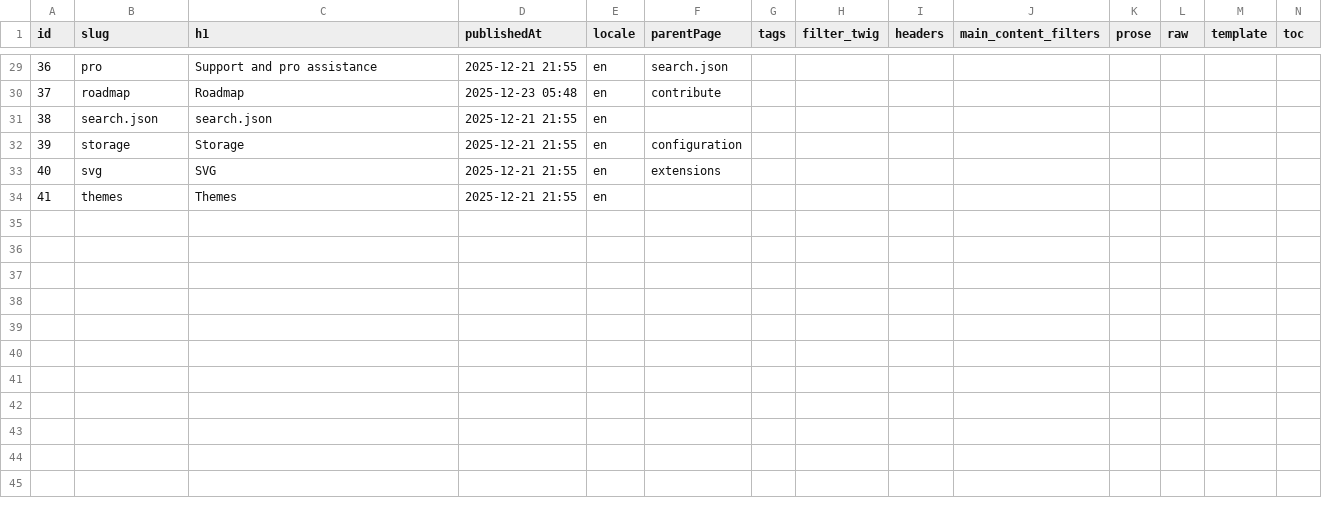
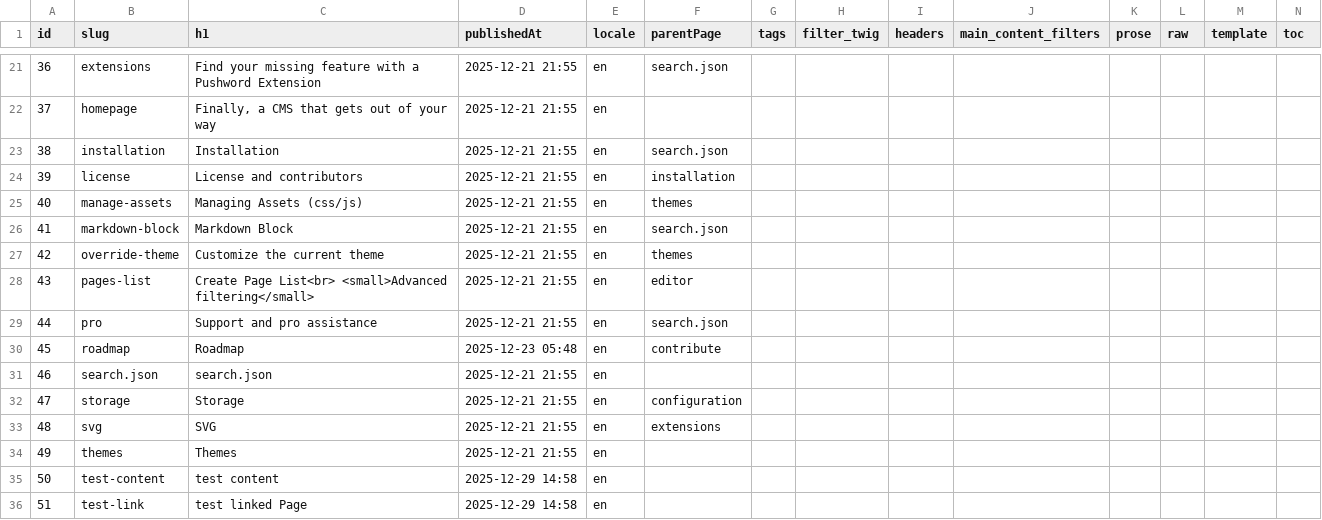
Before and after one commit to Pushword/Pushword, a CSV file: packages/docs/content/index.csv, drawn as a sheet; only a part is shown, gaps mark what is left out; addresses are those after the commit; rows hold the shown columns only; the diff covers the shown part only; the diff names each change by its address in the sheet, - before the commit and + after, or states it on an @@ line.

```diff
--- a/packages/docs/content/index.csv
+++ b/packages/docs/content/index.csv
-B21 (slug): pro
+B21 (slug): extensions
-C21 (h1): Support and pro assistance
+C21 (h1): Find your missing feature with a Pushword Extension
-B22 (slug): roadmap
+B22 (slug): homepage
-C22 (h1): Roadmap
+C22 (h1): Finally, a CMS that gets out of your way
-D22 (publishedAt): 2025-12-23 05:48
+D22 (publishedAt): 2025-12-21 21:55
-F22 (parentPage): contribute
+F22 (parentPage): (empty)
-B23 (slug): search.json
+B23 (slug): installation
-C23 (h1): search.json
+C23 (h1): Installation
-F23 (parentPage): (empty)
+F23 (parentPage): search.json
-B24 (slug): storage
+B24 (slug): license
-C24 (h1): Storage
+C24 (h1): License and contributors
-F24 (parentPage): configuration
+F24 (parentPage): installation
-B25 (slug): svg
+B25 (slug): manage-assets
-C25 (h1): SVG
+C25 (h1): Managing Assets (css/js)
-F25 (parentPage): extensions
+F25 (parentPage): themes
-B26 (slug): themes
+B26 (slug): markdown-block
-C26 (h1): Themes
+C26 (h1): Markdown Block
-F26 (parentPage): (empty)
+F26 (parentPage): search.json
+row 27: 42 | override-theme | Customize the current theme | 2025-12-21 21:55 | en | themes
+row 28: 43 | pages-list | Create Page List<br> <small>Advanced filtering</small> | 2025-12-21 21:55 | en | editor
+row 29: 44 | pro | Support and pro assistance | 2025-12-21 21:55 | en | search.json
+row 30: 45 | roadmap | Roadmap | 2025-12-23 05:48 | en | contribute
+row 31: 46 | search.json | search.json | 2025-12-21 21:55 | en
+row 32: 47 | storage | Storage | 2025-12-21 21:55 | en | configuration
+row 33: 48 | svg | SVG | 2025-12-21 21:55 | en | extensions
+row 34: 49 | themes | Themes | 2025-12-21 21:55 | en
+row 35: 50 | test-content | test content | 2025-12-29 14:58 | en
+row 36: 51 | test-link | test linked Page | 2025-12-29 14:58 | en
```
Also changed, not shown: 2 added rows, 10 removed rows and 50 edited cells elsewhere in this file, 3 other files.
